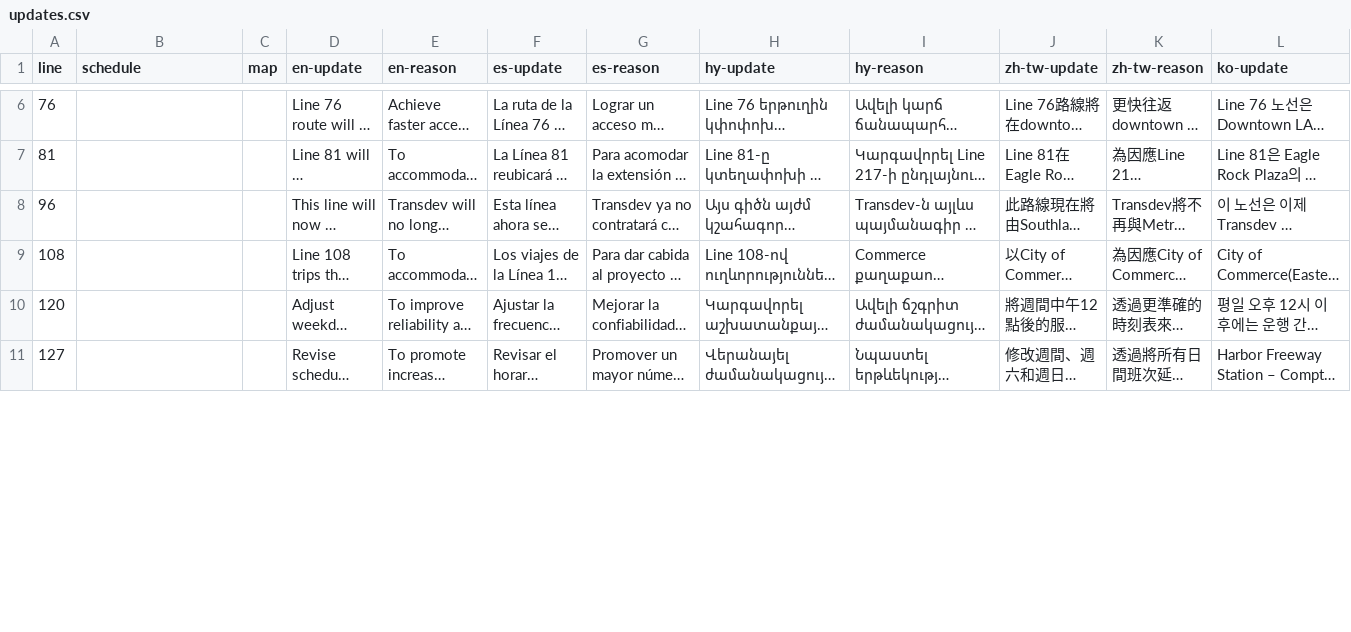
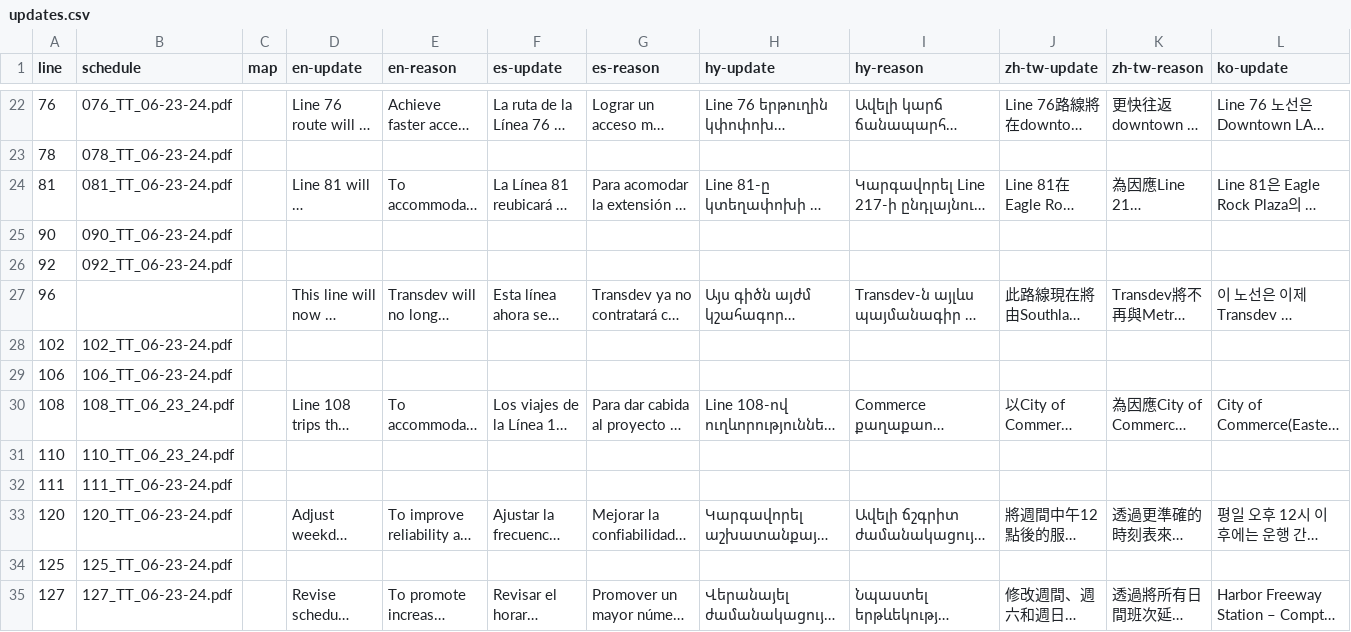
Before and after one commit to LACMTA/mybus-v3-dev, a CSV file: src/_data/2024-06/updates.csv, drawn as a sheet; only a part is shown, gaps mark what is left out; long unchanged cells end in …; addresses are those after the commit; rows hold the shown columns only; the diff covers the shown part only; the diff names each change by its address in the sheet, - before the commit and + after, or states it on an @@ line.

```diff
--- a/src/_data/2024-06/updates.csv
+++ b/src/_data/2024-06/updates.csv
-B22 (schedule): (empty)
+B22 (schedule): 076_TT_06-23-24.pdf
+row 23: 78 | 078_TT_06-23-24.pdf
-B24 (schedule): (empty)
+B24 (schedule): 081_TT_06-23-24.pdf
+row 25: 90 | 090_TT_06-23-24.pdf
+row 26: 92 | 092_TT_06-23-24.pdf
+row 28: 102 | 102_TT_06-23-24.pdf
+row 29: 106 | 106_TT_06-23-24.pdf
-B30 (schedule): (empty)
+B30 (schedule): 108_TT_06_23_24.pdf
+row 31: 110 | 110_TT_06_23_24.pdf
+row 32: 111 | 111_TT_06-23-24.pdf
-B33 (schedule): (empty)
+B33 (schedule): 120_TT_06-23-24.pdf
+row 34: 125 | 125_TT_06-23-24.pdf
-B35 (schedule): (empty)
+B35 (schedule): 127_TT_06-23-24.pdf
```
Also changed, not shown: 40 added rows and 41 edited cells elsewhere in this file, src/_data/2024-06/content.csv, 21 other files.
